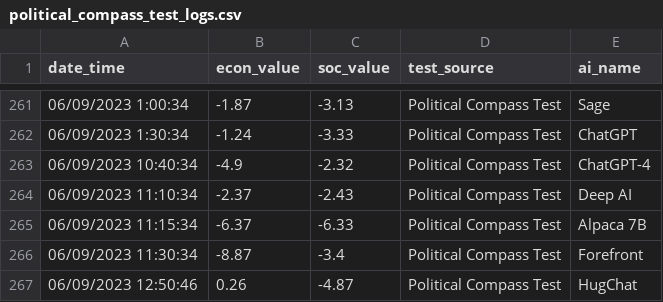
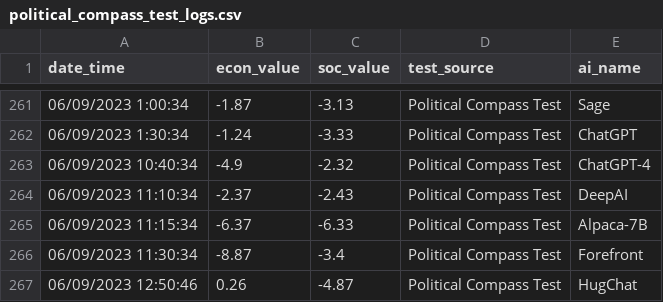
Before and after one commit to hansfzlorenzana/AI-Spectrum, a CSV file: database/political_compass_test_logs.csv, drawn as a sheet; only a part is shown, gaps mark what is left out.

```diff
--- a/database/political_compass_test_logs.csv
+++ b/database/political_compass_test_logs.csv
@@ -263,4 +263,4 @@ date_time,econ_value,soc_value,test_source,ai_name
 06/09/2023 10:40:34,-4.9,-2.32,Political Compass Test,ChatGPT-4
-06/09/2023 11:10:34,-2.37,-2.43,Political Compass Test,Deep AI
-06/09/2023 11:15:34,-6.37,-6.33,Political Compass Test,Alpaca 7B
+06/09/2023 11:10:34,-2.37,-2.43,Political Compass Test,DeepAI
+06/09/2023 11:15:34,-6.37,-6.33,Political Compass Test,Alpaca-7B
 06/09/2023 11:30:34,-8.87,-3.4,Political Compass Test,Forefront
```
Also changed, not shown: 6 other files.
